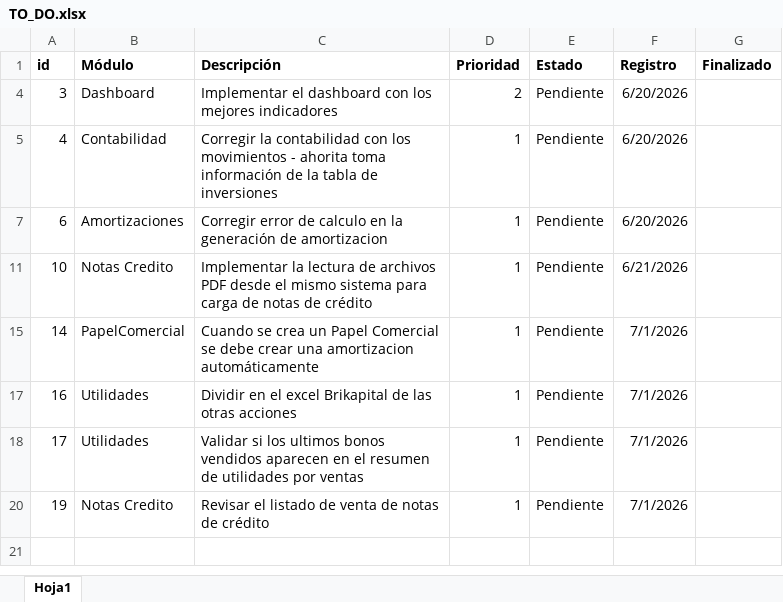
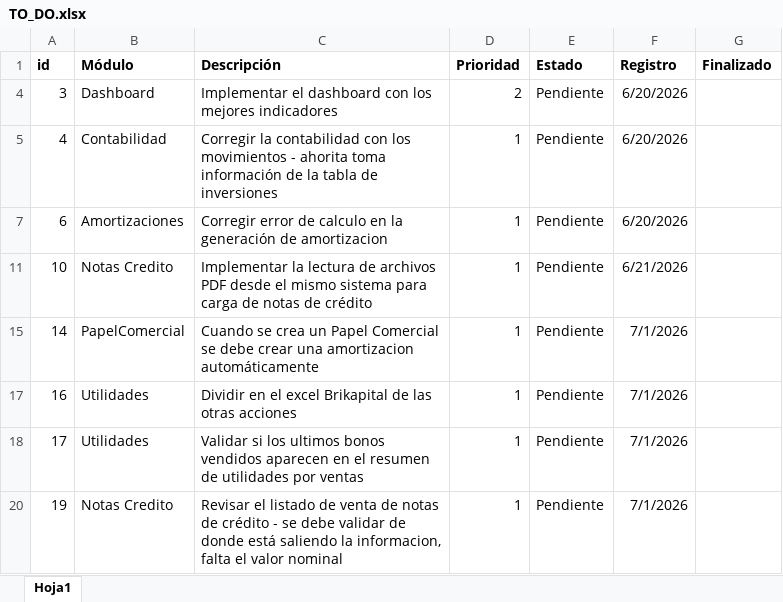
Before and after one commit to jhonorellana/SGII, an Excel workbook: documentacion/TO_DO.xlsx, sheet Hoja1, drawn as a sheet; values as stored, in another font and other column widths than the file's, no borders; the diff names each change by its address in the sheet, - before the commit and + after, or states it on an @@ line.

```diff
--- a/documentacion/TO_DO.xlsx (sheet Hoja1)
+++ b/documentacion/TO_DO.xlsx (sheet Hoja1)
-C20 (Descripción): …de crédito
+C20 (Descripción): …de crédito - se debe validar de donde está saliendo la informacion, falta el valor nominal
```
Also changed, not shown: 10 other files.
